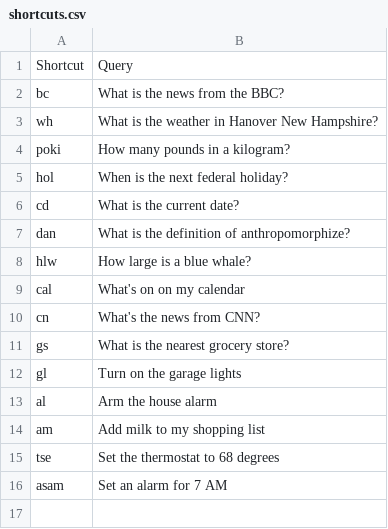
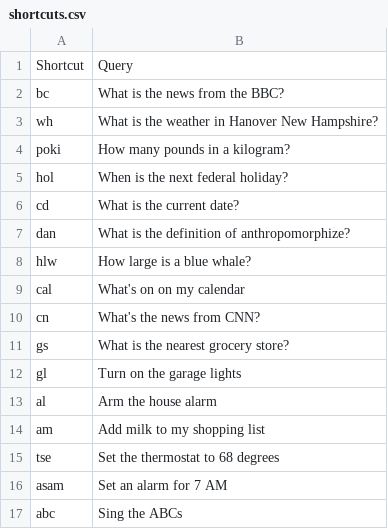
Before and after one commit to nathan-m-schneider-22/MANI, a CSV file: shortcuts.csv, drawn as a sheet; the diff names each change by its address in the sheet, - before the commit and + after, or states it on an @@ line.

```diff
--- a/shortcuts.csv
+++ b/shortcuts.csv
+row 17: abc | Sing the ABCs
```
Also changed, not shown: 3 other files.
